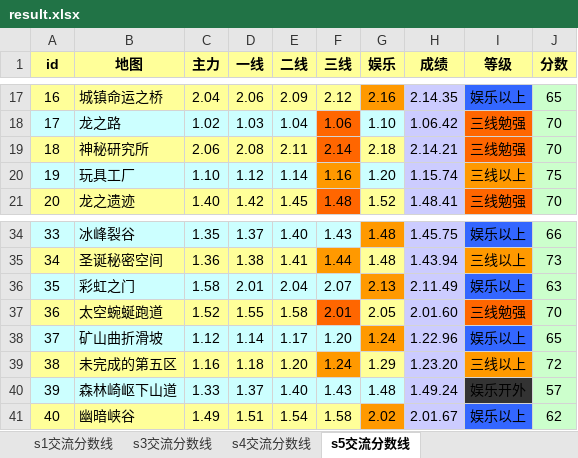
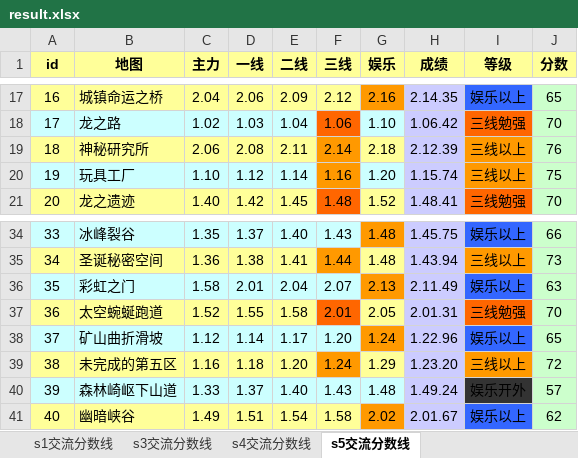
Before and after one commit to Felix-Project/GameRecord, an Excel workbook: game/result.xlsx, sheet s5交流分数线, drawn as a sheet; only a part is shown, gaps mark what is left out; values as stored, in another font and other column widths than the file's, no borders; the diff names each change by its address in the sheet, - before the commit and + after, or states it on an @@ line.

```diff
--- a/game/result.xlsx (sheet s5交流分数线)
+++ b/game/result.xlsx (sheet s5交流分数线)
-F19 fill: #FF6600
+F19 fill: #FF9900
-H19 (成绩): 2.14.21
+H19 (成绩): 2.12.39
-I19 (等级): 三线勉强
+I19 (等级): 三线以上
-I19 fill: #FF6600
+I19 fill: #FF9900
-J19 (分数): 70
+J19 (分数): 76
-H37 (成绩): 2.01.60
+H37 (成绩): 2.01.31
```
Also changed, not shown: sheet s1交流分数线, sheet s3交流分数线, sheet s4交流分数线, 2 other files.
